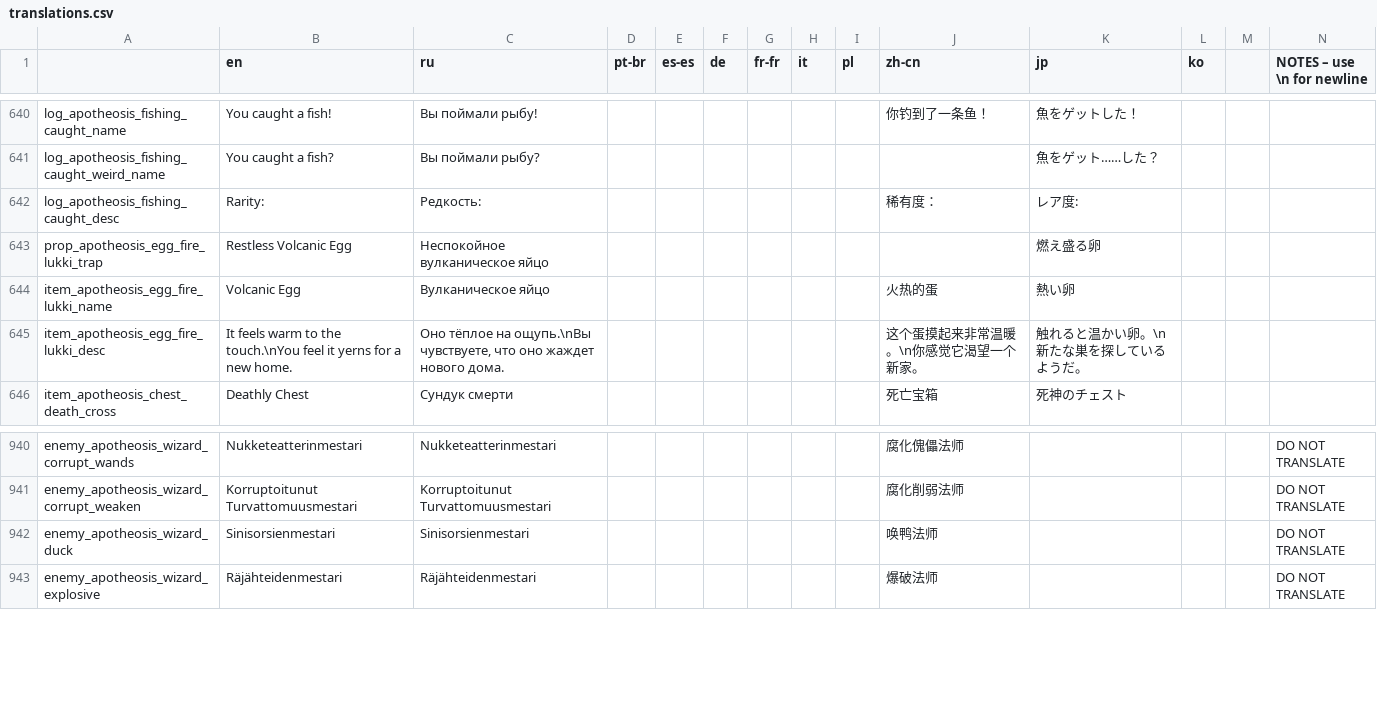
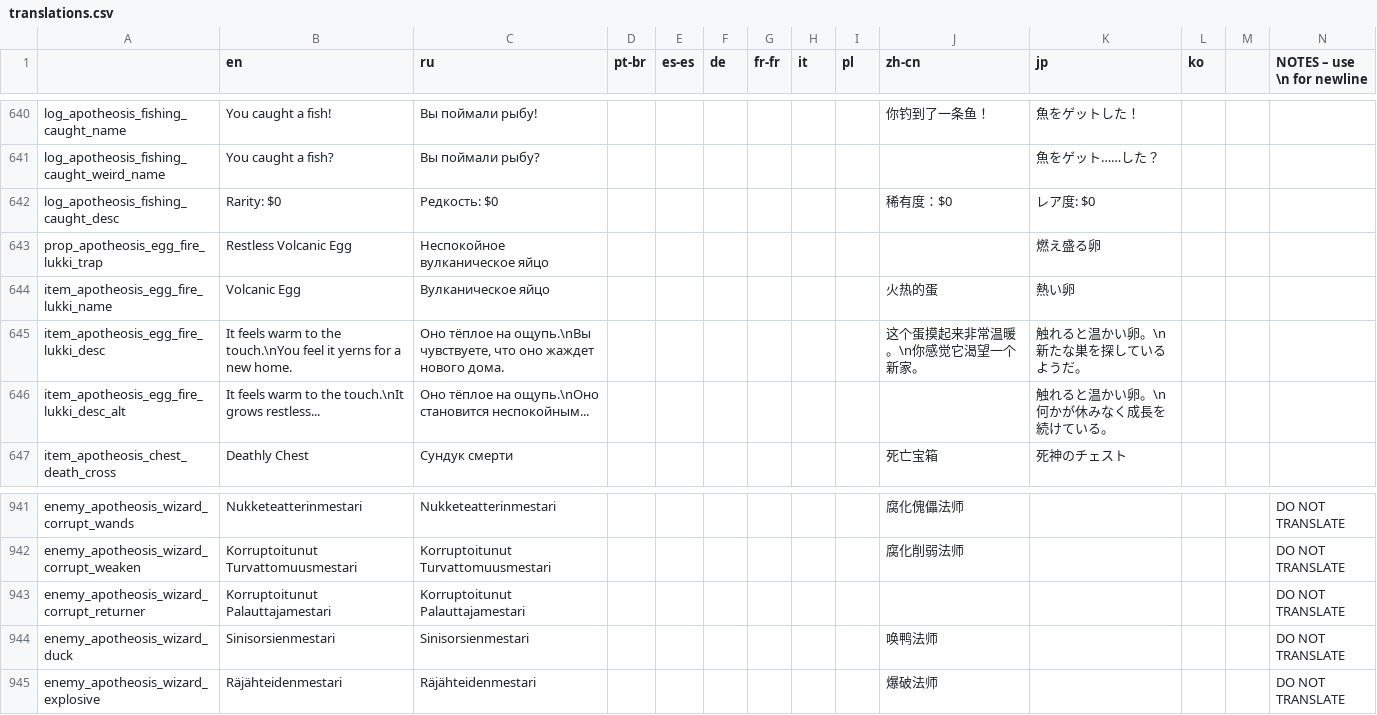
Before and after one commit to Conga0/Apotheosis, a CSV file: translations.csv, drawn as a sheet; only a part is shown, gaps mark what is left out; rows hold the shown columns only; the diff names each change by its address in the sheet, - before the commit and + after, or states it on an @@ line.

Commit message:
Minor Fixes
Reverted some corrupt master behavior
All fungus now immediately die when coming in contact with void liquid
Fixed Korruptoitunut Palauttajamestari having the wrong name

```diff
--- a/translations.csv
+++ b/translations.csv
-B642 (en): Rarity:
+B642 (en): Rarity: $0
-C642 (ru): Редкость:
+C642 (ru): Редкость: $0
-J642 (zh-cn): 稀有度：
+J642 (zh-cn): 稀有度：$0
-K642 (jp): レア度:
+K642 (jp): レア度: $0
+row 646: item_apotheosis_egg_fire_lukki_desc_alt | It feels warm to the touch.\nIt grows restless... | Оно тёплое на ощупь.\nОно становится неспокойным... |  |  |  |  |  |  |  | 触れると温かい卵。\n何かが休みなく成長を続けている。
+row 943: enemy_apotheosis_wizard_corrupt_returner | Korruptoitunut Palauttajamestari | Korruptoitunut Palauttajamestari |  |  |  |  |  |  |  |  |  |  | DO NOT TRANSLATE
```
Also changed, not shown: 12 other files.
